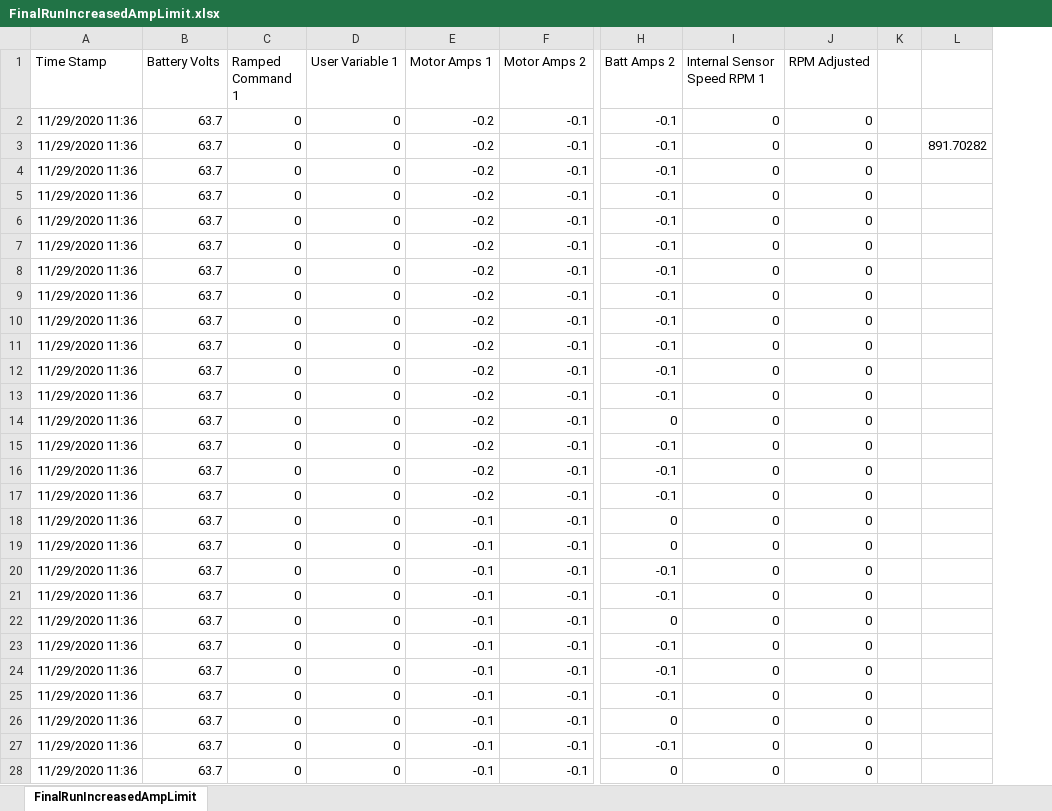
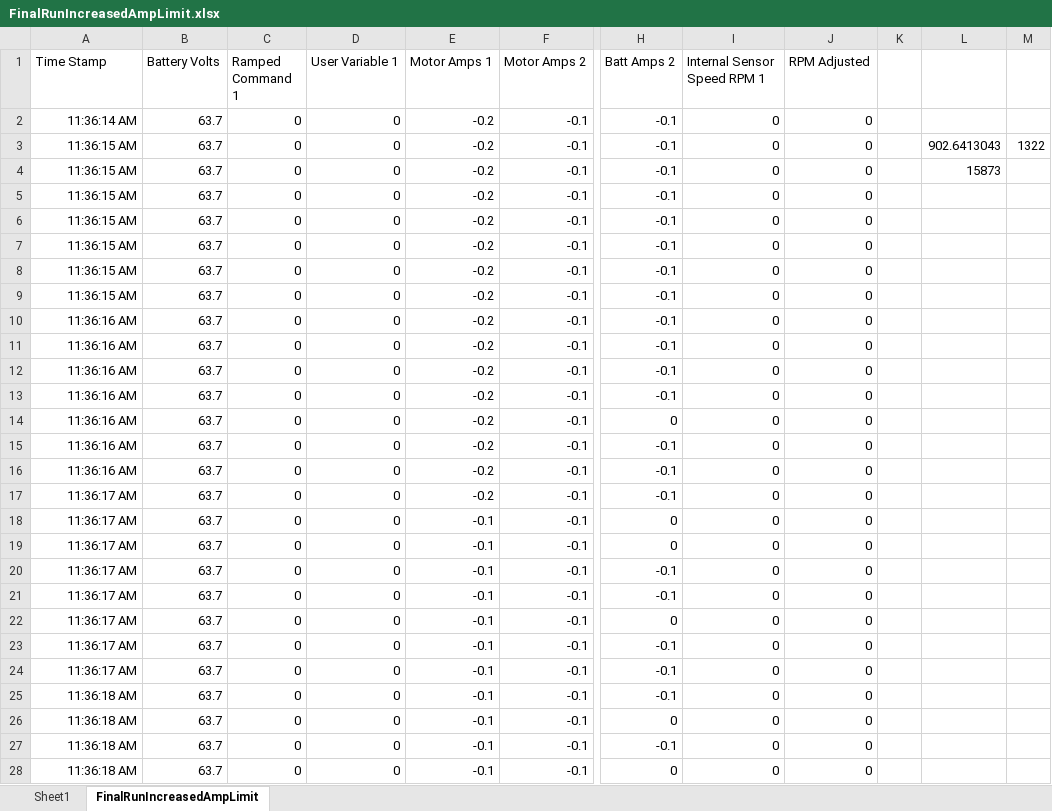
Before and after one commit to QUT-Motorsport/QUTMS_InverterScripting, an Excel workbook: InverterData/FirstCarparkTest29112020/FinalRunIncreasedAmpLimit.xlsx, sheet FinalRunIncreasedAmpLimit, drawn as a sheet; only a part is shown, gaps mark what is left out; values as stored, in another font and other column widths than the file's, no borders; charts and pictures not drawn; removed rows and columns are numbered as before the commit, all else as after; the diff covers the shown part only; the diff names each change by its address in the sheet, - before the commit and + after, or states it on an @@ line.

```diff
--- a/InverterData/FirstCarparkTest29112020/FinalRunIncreasedAmpLimit.xlsx (sheet FinalRunIncreasedAmpLimit)
+++ b/InverterData/FirstCarparkTest29112020/FinalRunIncreasedAmpLimit.xlsx (sheet FinalRunIncreasedAmpLimit)
+sheet tab: Sheet1
-column L, row 3: 891.70282
+column L, rows 3-4: 902.6413043 | 15873
+column M, row 3: 1322
-A2 (Time Stamp): 11/29/2020 11:36
+A2 (Time Stamp): 11:36:14 AM
-A3:A9 (Time Stamp): 11/29/2020 11:36
+A3:A9 (Time Stamp): 11:36:15 AM
-A10:A16 (Time Stamp): 11/29/2020 11:36
+A10:A16 (Time Stamp): 11:36:16 AM
-A17:A24 (Time Stamp): 11/29/2020 11:36
+A17:A24 (Time Stamp): 11:36:17 AM
-A25:A28 (Time Stamp): 11/29/2020 11:36
+A25:A28 (Time Stamp): 11:36:18 AM
```
Also changed, not shown: 655 edited cells elsewhere in this sheet, formulas that keep their value, charts or pictures, 44 other files.
